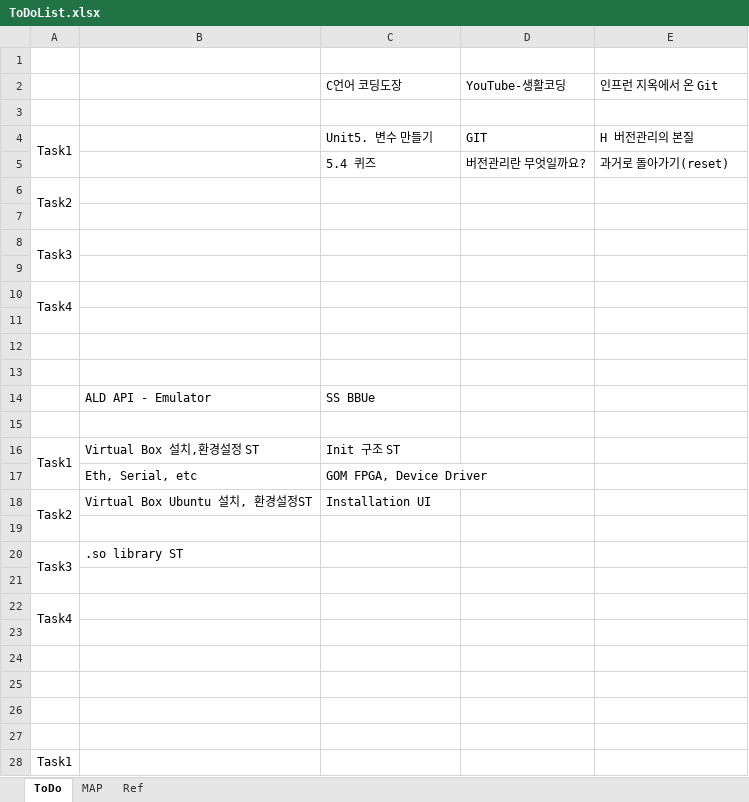
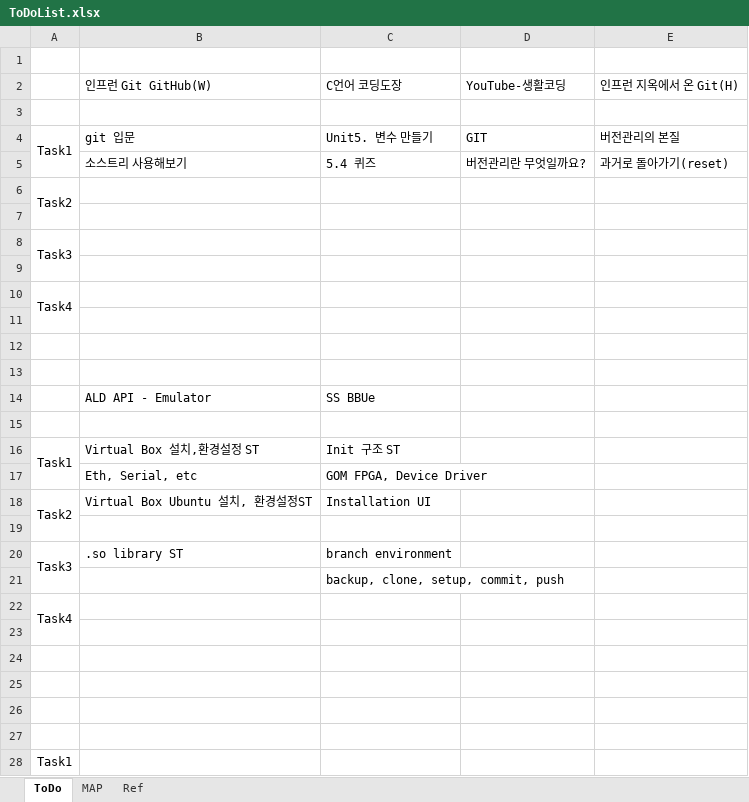
Before and after one commit to SangguKang/doc, an Excel workbook: ToDoList.xlsx, sheet ToDo, drawn as a sheet; only a part is shown; values as stored, in another font and other column widths than the file's, no borders; the diff names each change by its address in the sheet, - before the commit and + after, or states it on an @@ line.

```diff
--- a/ToDoList.xlsx (sheet ToDo)
+++ b/ToDoList.xlsx (sheet ToDo)
-B2: (empty)
+B2: 인프런 Git GitHub(W)
-E2: 인프런 지옥에서 온 Git
+E2: 인프런 지옥에서 온 Git(H)
-B4: (empty)
+B4: git 입문
-E4: H 버전관리의 본질
+E4: 버전관리의 본질
-B5: (empty)
+B5: 소스트리 사용해보기
-C20: (empty)
+C20: branch environment
-C21: (empty)
+C21: backup, clone, setup, commit, push
```
Also changed, not shown: 1 other file.
